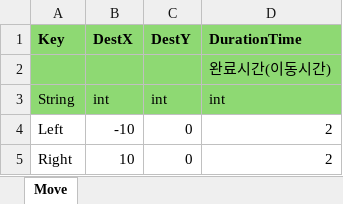
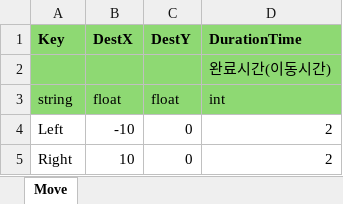
Before and after one commit to scorchLand/kci, an Excel workbook: truck/Table/Move.xlsx, sheet Move, drawn as a sheet; values as stored, in another font and other column widths than the file's, no borders; removed rows and columns are numbered as before the commit, all else as after; the diff names each change by its address in the sheet, - before the commit and + after, or states it on an @@ line.

```diff
--- a/truck/Table/Move.xlsx (sheet Move)
+++ b/truck/Table/Move.xlsx (sheet Move)
-row 3: String | int | int | int
+row 3: string | float | float | int
```
Also changed, not shown: truck/Table/Character.xlsx, truck/Table/CharacterSpecial.xlsx, 2 other files.
